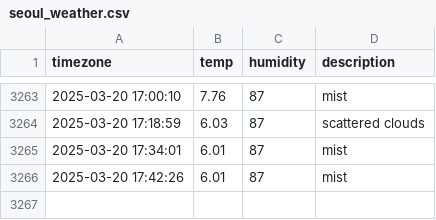
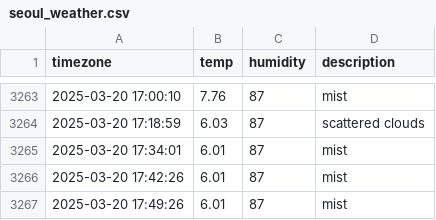
Before and after one commit to heyhoo46/seoul_weather, a CSV file: seoul_weather.csv, drawn as a sheet; only a part is shown, gaps mark what is left out.

```diff
--- a/seoul_weather.csv
+++ b/seoul_weather.csv
@@ -3266 +3266,2 @@ timezone,temp,humidity,description
 2025-03-20 17:42:26,6.01,87,mist
+2025-03-20 17:49:26,6.01,87,mist
```
